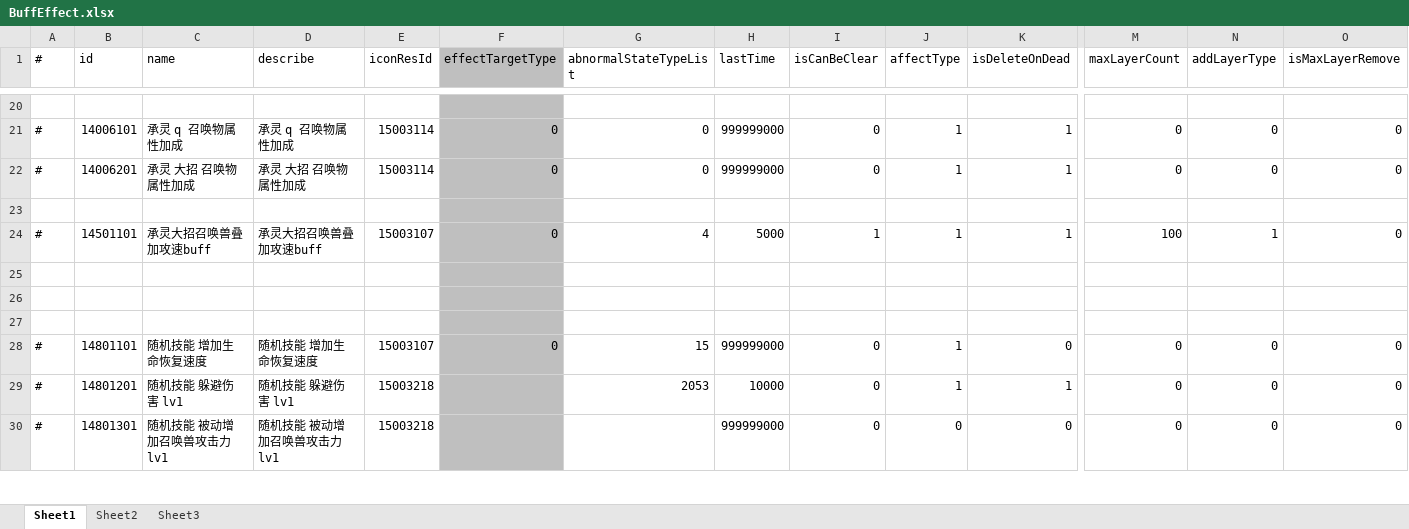
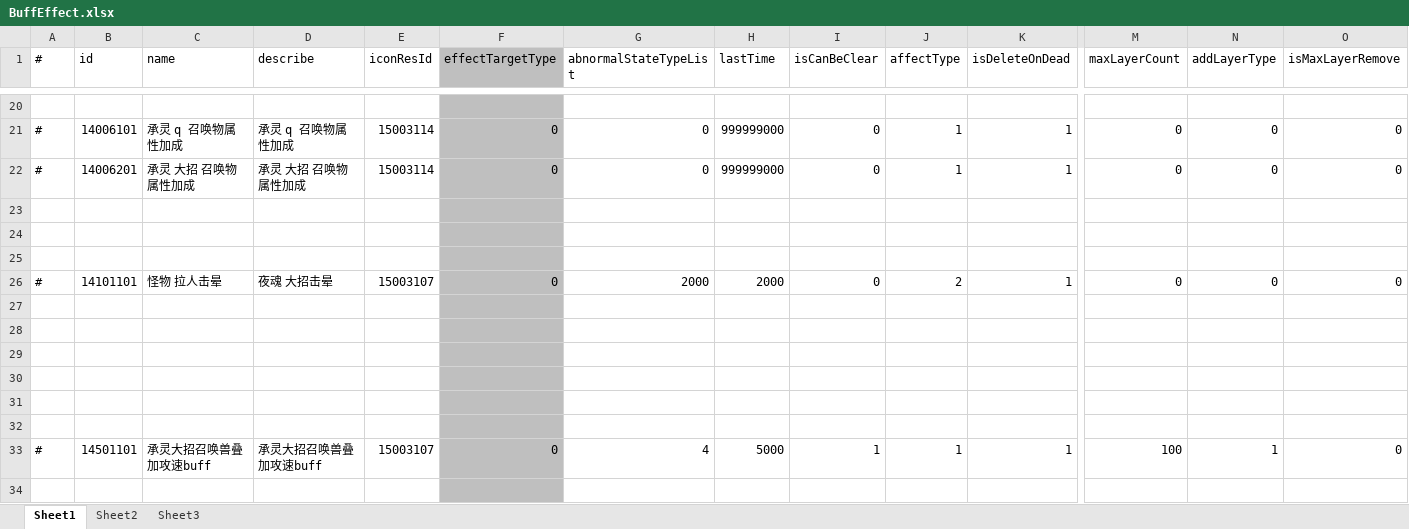
Before and after one commit to thanklzhang/001_GameFramework_Config, an Excel workbook: data_config/BuffEffect.xlsx, sheet Sheet1, drawn as a sheet; only a part is shown, gaps mark what is left out; the shorter side is filled out with more unchanged rows; values as stored, in another font and other column widths than the file's, no borders; rows hold the shown columns only; the diff names each change by its address in the sheet, - before the commit and + after, or states it on an @@ line.

```diff
--- a/data_config/BuffEffect.xlsx (sheet Sheet1)
+++ b/data_config/BuffEffect.xlsx (sheet Sheet1)
+row 24: (empty)
+row 25: (empty)
+row 26: # | 14101101 | 怪物 拉人击晕 | 夜魂 大招击晕 | 15003107 | 0 | 2000 | 2000 | 0 | 2 | 1 | 0 | 0 | 0
+row 27: (empty)
+row 28: (empty)
+row 29: (empty)
+row 30: (empty)
+row 31: (empty)
+row 32: (empty)
```
Also changed, not shown: data_config/CalculateEffect.xlsx, data_config/EntityInfo.xlsx, 7 other files.
